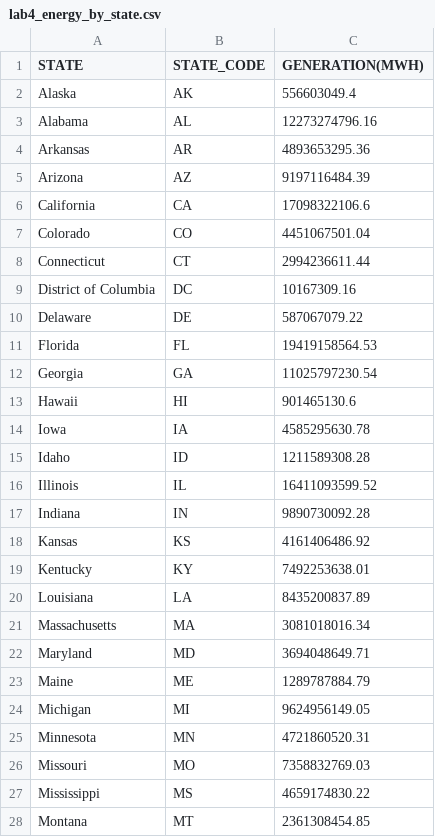
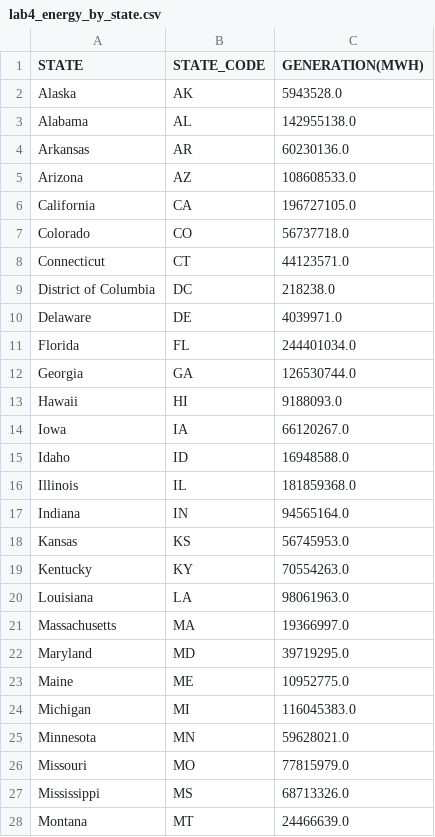
Before and after one commit to antiarcushorton/CSE5544, a CSV file: lab4_energy_by_state.csv, drawn as a sheet; only a part is shown; the diff covers the shown part only.

Commit message:
Add files via upload

```diff
--- a/lab4_energy_by_state.csv
+++ b/lab4_energy_by_state.csv
@@ -1,28 +1,28 @@
 STATE,STATE_CODE,GENERATION(MWH)
-Alaska,AK,556603049.4
-Alabama,AL,12273274796.16
-Arkansas,AR,4893653295.36
-Arizona,AZ,9197116484.39
-California,CA,17098322106.6
-Colorado,CO,4451067501.04
-Connecticut,CT,2994236611.44
-District of Columbia,DC,10167309.16
-Delaware,DE,587067079.22
-Florida,FL,19419158564.53
-Georgia,GA,11025797230.54
-Hawaii,HI,901465130.6
-Iowa,IA,4585295630.78
-Idaho,ID,1211589308.28
-Illinois,IL,16411093599.52
-Indiana,IN,9890730092.28
-Kansas,KS,4161406486.92
-Kentucky,KY,7492253638.01
-Louisiana,LA,8435200837.89
-Massachusetts,MA,3081018016.34
-Maryland,MD,3694048649.71
-Maine,ME,1289787884.79
-Michigan,MI,9624956149.05
-Minnesota,MN,4721860520.31
-Missouri,MO,7358832769.03
-Mississippi,MS,4659174830.22
-Montana,MT,2361308454.85
+Alaska,AK,5943528.0
+Alabama,AL,142955138.0
+Arkansas,AR,60230136.0
+Arizona,AZ,108608533.0
+California,CA,196727105.0
+Colorado,CO,56737718.0
+Connecticut,CT,44123571.0
+District of Columbia,DC,218238.0
+Delaware,DE,4039971.0
+Florida,FL,244401034.0
+Georgia,GA,126530744.0
+Hawaii,HI,9188093.0
+Iowa,IA,66120267.0
+Idaho,ID,16948588.0
+Illinois,IL,181859368.0
+Indiana,IN,94565164.0
+Kansas,KS,56745953.0
+Kentucky,KY,70554263.0
+Louisiana,LA,98061963.0
+Massachusetts,MA,19366997.0
+Maryland,MD,39719295.0
+Maine,ME,10952775.0
+Michigan,MI,116045383.0
+Minnesota,MN,59628021.0
+Missouri,MO,77815979.0
+Mississippi,MS,68713326.0
+Montana,MT,24466639.0
```
Also changed, not shown: 24 edited cells elsewhere in this file.
